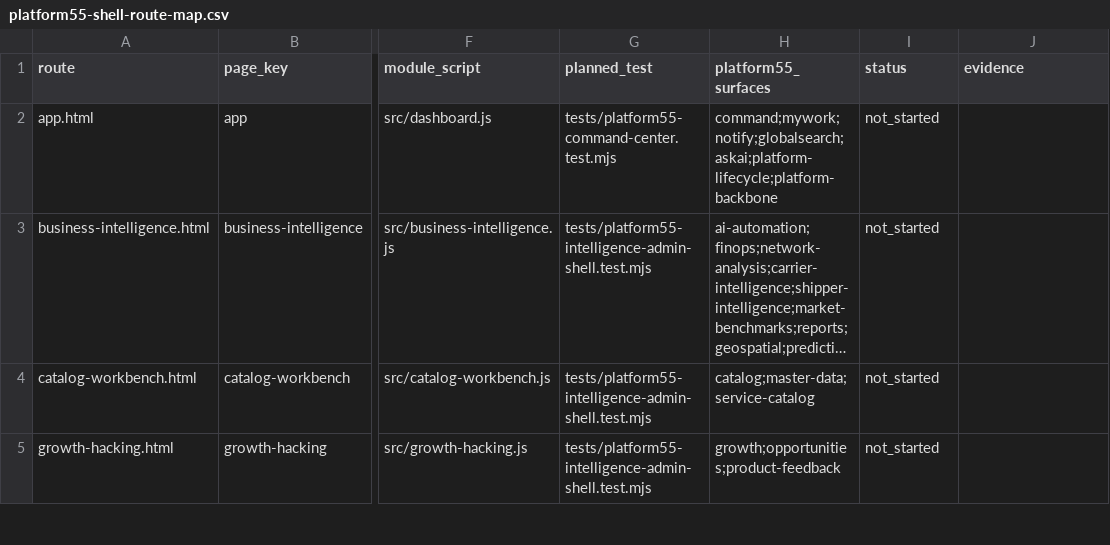
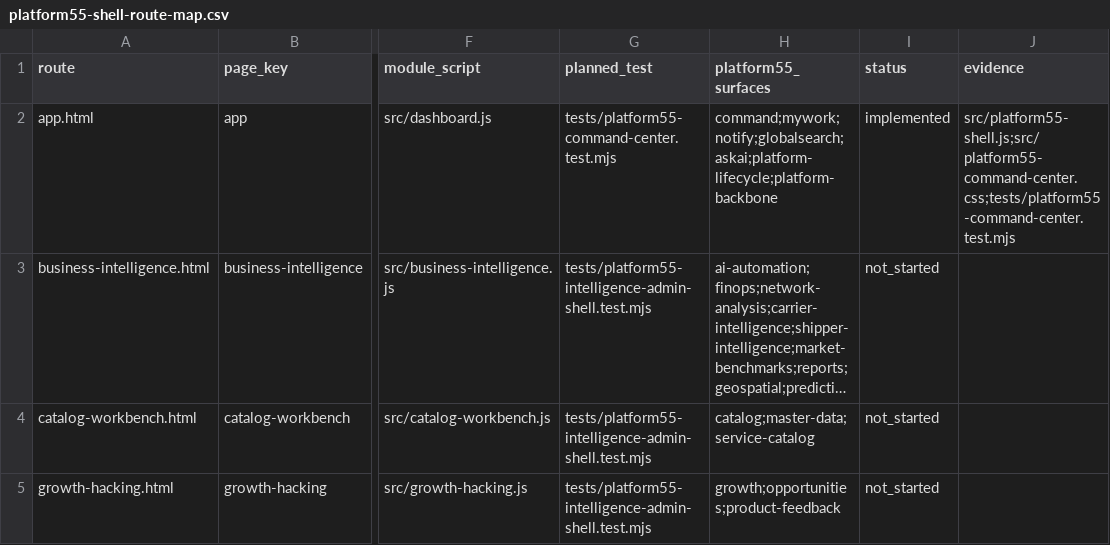
Before and after one commit to elandopando8892/rateware, a CSV file: docs/platform55-shell-route-map.csv, drawn as a sheet; only a part is shown, gaps mark what is left out; long unchanged cells end in …; the diff names each change by its address in the sheet, - before the commit and + after, or states it on an @@ line.

Commit message:
Platform 55: deliver P2-S1 Command Center shell (#63)
Delivers the reviewed P2-S1 shared shell and Command Center at exact head e0aae7f3be895ef50f696ea686e93666592f405f. Independent review GO; authenticated preview smoke PASS. Automatic Vercel production deployment is authorized; no manual promotion or Supabase changes.

```diff
--- a/docs/platform55-shell-route-map.csv
+++ b/docs/platform55-shell-route-map.csv
-I2 (status): not_started
+I2 (status): implemented
-J2 (evidence): (empty)
+J2 (evidence): src/platform55-shell.js;src/platform55-command-center.css;tests/platform55-command-center.test.mjs
```
Also changed, not shown: 23 other files.
